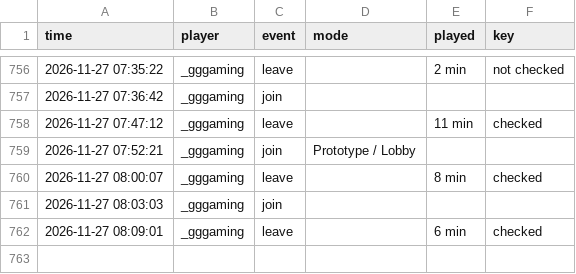
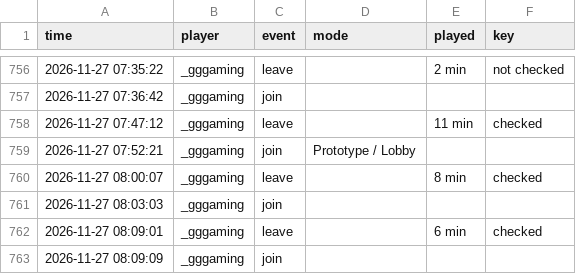
Before and after one commit to knuffiman/online-watch, a CSV file: sessions.csv, drawn as a sheet; only a part is shown, gaps mark what is left out; the diff names each change by its address in the sheet, - before the commit and + after, or states it on an @@ line.

```diff
--- a/sessions.csv
+++ b/sessions.csv
+row 763: 2026-11-27 08:09:09 | _gggaming | join
```
Also changed, not shown: 1 other file.
